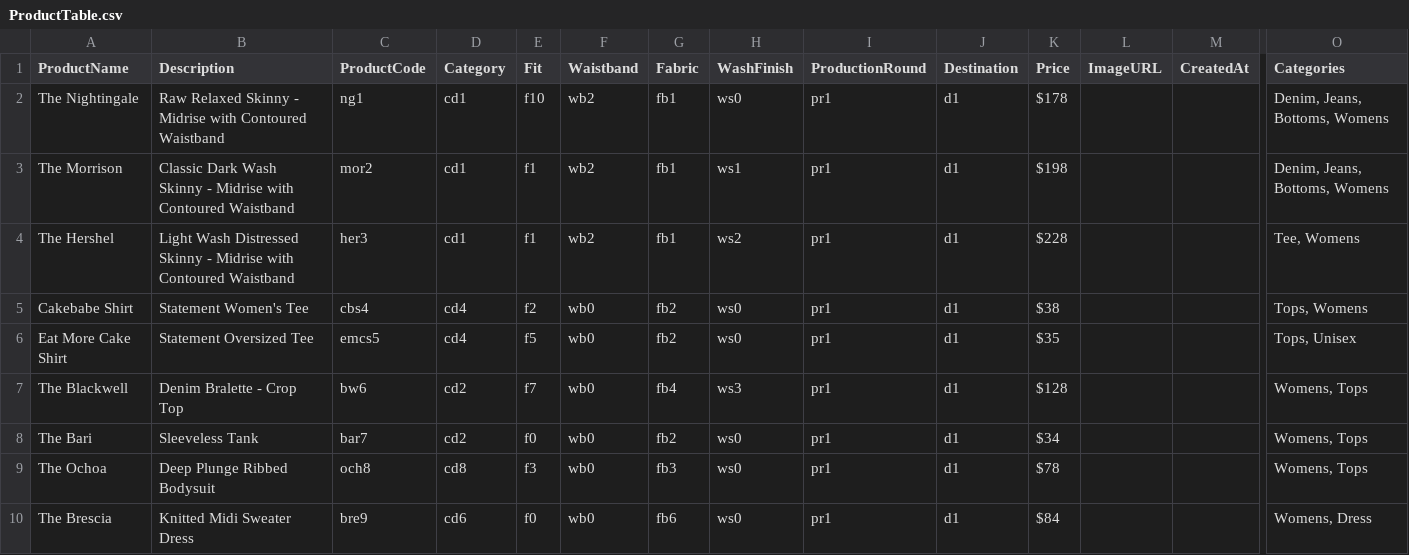
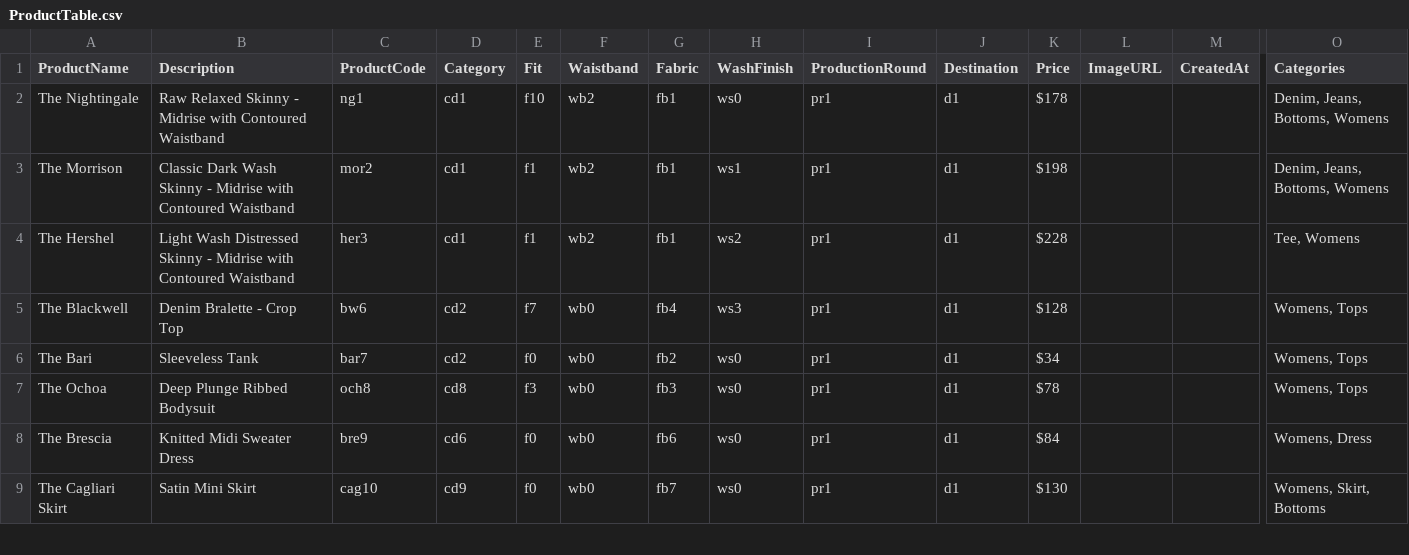
Before and after one commit to dmschrein/CAKE-DENIM, a CSV file: server/prisma/inputData/ProductTable.csv, drawn as a sheet; only a part is shown, gaps mark what is left out; the shorter side is filled out with more unchanged rows; rows hold the shown columns only; the diff names each change by its address in the sheet, - before the commit and + after, or states it on an @@ line.

```diff
--- a/server/prisma/inputData/ProductTable.csv
+++ b/server/prisma/inputData/ProductTable.csv
-row 5: Cakebabe Shirt | Statement Women's Tee | cbs4 | cd4 | f2 | wb0 | fb2 | ws0 | pr1 | d1 | $38 |  |  | Tops, Womens
-row 6: Eat More Cake Shirt | Statement Oversized Tee | emcs5 | cd4 | f5 | wb0 | fb2 | ws0 | pr1 | d1 | $35 |  |  | Tops, Unisex
```
Also changed, not shown: server/prisma/inputData/CAKE DENIM Master Inventory - ProductTable.csv, server/prisma/inputData/ProductsTable.csv, 13 other files.
